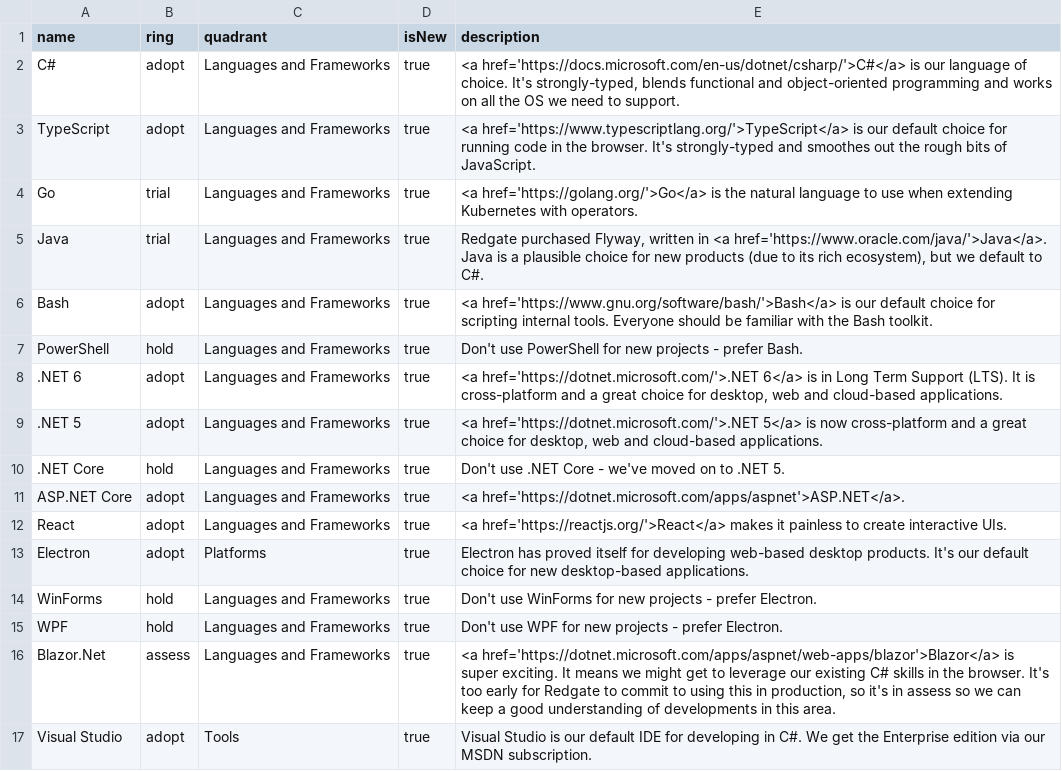
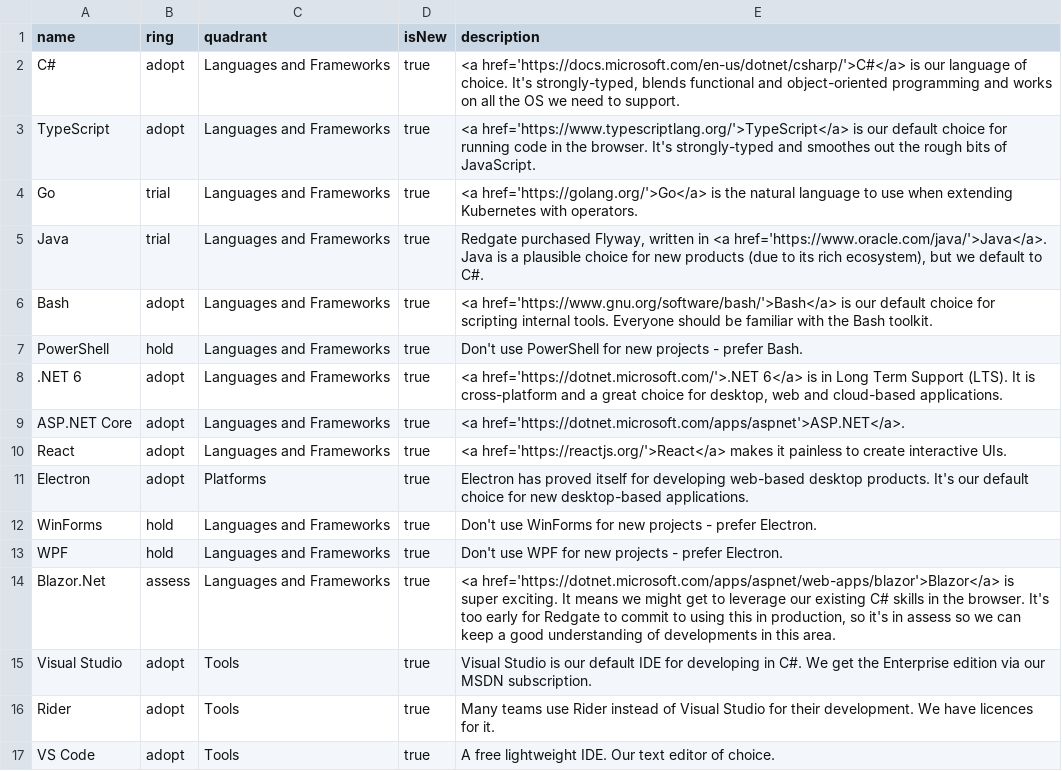
Before and after one commit to red-gate/Tech-Radar, a CSV file: radar.csv, drawn as a sheet; only a part is shown; the shorter side is filled out with more unchanged rows; the diff names each change by its address in the sheet, - before the commit and + after, or states it on an @@ line.

Commit message:
Remove .net5 and .netcore

```diff
--- a/radar.csv
+++ b/radar.csv
-row 9: .NET 5 | adopt | Languages and Frameworks | true | <a href='https://dotnet.microsoft.com/'>.NET 5</a> is now cross-platform and a great choice for desktop, web and cloud-based applications.
-row 10: .NET Core | hold | Languages and Frameworks | true | Don't use .NET Core - we've moved on to .NET 5.
```
